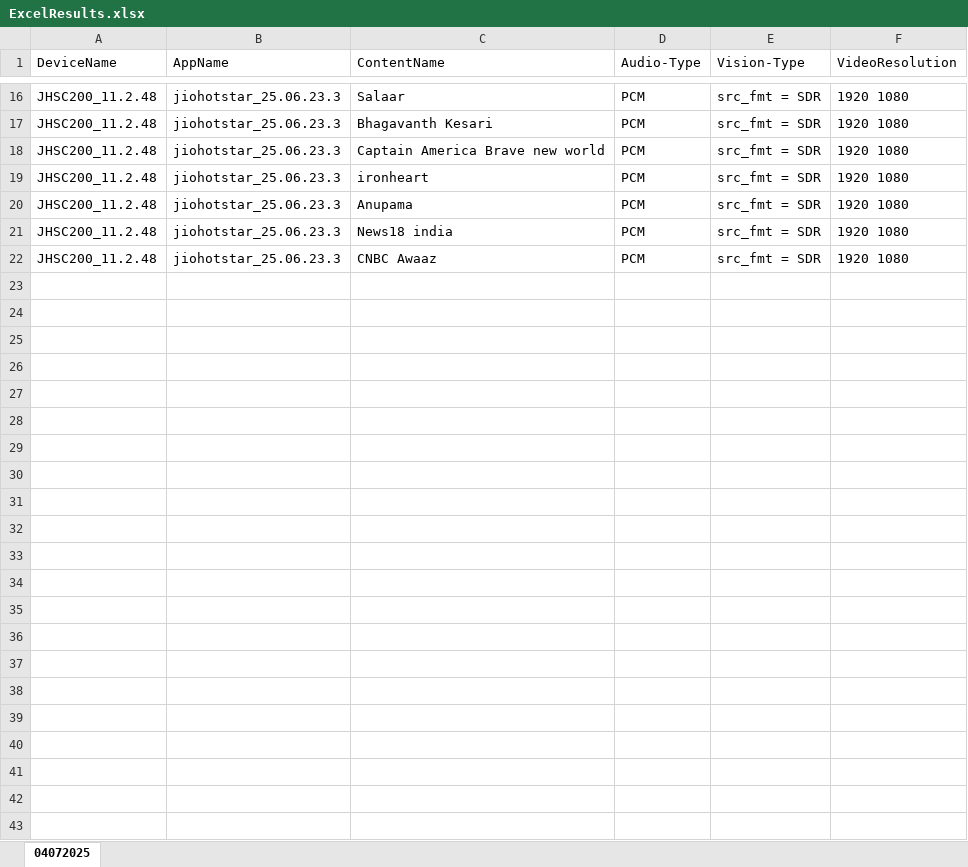
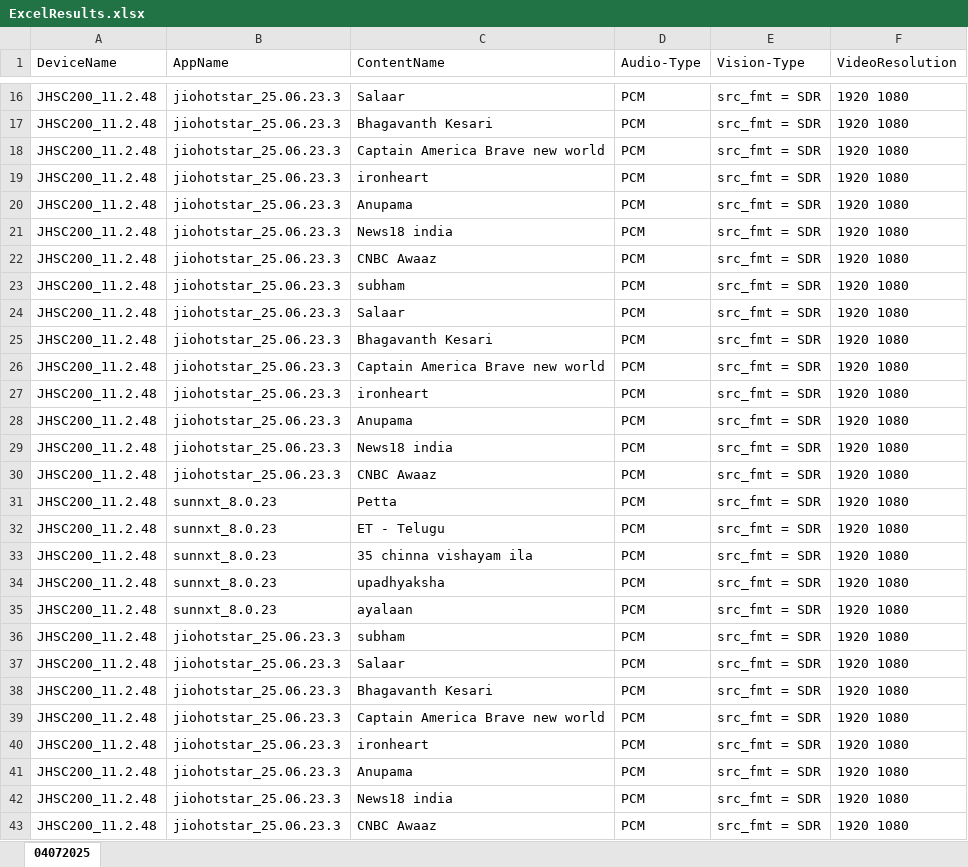
Before and after one commit to NarasayyaShetty/STBTest, an Excel workbook: appium/Results/ExcelSheetsFolder/04072025/ExcelResults.xlsx, sheet 04072025, drawn as a sheet; only a part is shown, gaps mark what is left out; values as stored, in another font and other column widths than the file's, no borders; the diff names each change by its address in the sheet, - before the commit and + after, or states it on an @@ line.

```diff
--- a/appium/Results/ExcelSheetsFolder/04072025/ExcelResults.xlsx (sheet 04072025)
+++ b/appium/Results/ExcelSheetsFolder/04072025/ExcelResults.xlsx (sheet 04072025)
+row 23: JHSC200_11.2.48 | jiohotstar_25.06.23.3 | subham | PCM | src_fmt = SDR | 1920 1080
+row 24: JHSC200_11.2.48 | jiohotstar_25.06.23.3 | Salaar | PCM | src_fmt = SDR | 1920 1080
+row 25: JHSC200_11.2.48 | jiohotstar_25.06.23.3 | Bhagavanth Kesari | PCM | src_fmt = SDR | 1920 1080
+row 26: JHSC200_11.2.48 | jiohotstar_25.06.23.3 | Captain America Brave new world | PCM | src_fmt = SDR | 1920 1080
+row 27: JHSC200_11.2.48 | jiohotstar_25.06.23.3 | ironheart | PCM | src_fmt = SDR | 1920 1080
+row 28: JHSC200_11.2.48 | jiohotstar_25.06.23.3 | Anupama | PCM | src_fmt = SDR | 1920 1080
+row 29: JHSC200_11.2.48 | jiohotstar_25.06.23.3 | News18 india | PCM | src_fmt = SDR | 1920 1080
+row 30: JHSC200_11.2.48 | jiohotstar_25.06.23.3 | CNBC Awaaz | PCM | src_fmt = SDR | 1920 1080
+row 31: JHSC200_11.2.48 | sunnxt_8.0.23 | Petta | PCM | src_fmt = SDR | 1920 1080
+row 32: JHSC200_11.2.48 | sunnxt_8.0.23 | ET - Telugu | PCM | src_fmt = SDR | 1920 1080
+row 33: JHSC200_11.2.48 | sunnxt_8.0.23 | 35 chinna vishayam ila | PCM | src_fmt = SDR | 1920 1080
+row 34: JHSC200_11.2.48 | sunnxt_8.0.23 | upadhyaksha | PCM | src_fmt = SDR | 1920 1080
+row 35: JHSC200_11.2.48 | sunnxt_8.0.23 | ayalaan | PCM | src_fmt = SDR | 1920 1080
+row 36: JHSC200_11.2.48 | jiohotstar_25.06.23.3 | subham | PCM | src_fmt = SDR | 1920 1080
+row 37: JHSC200_11.2.48 | jiohotstar_25.06.23.3 | Salaar | PCM | src_fmt = SDR | 1920 1080
+row 38: JHSC200_11.2.48 | jiohotstar_25.06.23.3 | Bhagavanth Kesari | PCM | src_fmt = SDR | 1920 1080
+row 39: JHSC200_11.2.48 | jiohotstar_25.06.23.3 | Captain America Brave new world | PCM | src_fmt = SDR | 1920 1080
+row 40: JHSC200_11.2.48 | jiohotstar_25.06.23.3 | ironheart | PCM | src_fmt = SDR | 1920 1080
+row 41: JHSC200_11.2.48 | jiohotstar_25.06.23.3 | Anupama | PCM | src_fmt = SDR | 1920 1080
+row 42: JHSC200_11.2.48 | jiohotstar_25.06.23.3 | News18 india | PCM | src_fmt = SDR | 1920 1080
+row 43: JHSC200_11.2.48 | jiohotstar_25.06.23.3 | CNBC Awaaz | PCM | src_fmt = SDR | 1920 1080
```
Also changed, not shown: 29 other files.
